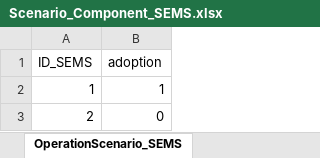
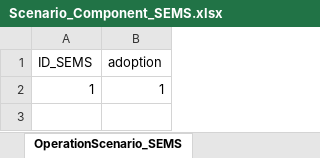
Before and after one commit to H2020-newTRENDs/FLEX, an Excel workbook: data/input/Scenario_Component_SEMS.xlsx, sheet OperationScenario_SEMS, drawn as a sheet; values as stored, in another font and other column widths than the file's, no borders; table styles not drawn; the diff names each change by its address in the sheet, - before the commit and + after, or states it on an @@ line.

```diff
--- a/data/input/Scenario_Component_SEMS.xlsx (sheet OperationScenario_SEMS)
+++ b/data/input/Scenario_Component_SEMS.xlsx (sheet OperationScenario_SEMS)
-row 3: 2 | 0
```
Also changed, not shown: data/input/Scenario_Component_Behavior.xlsx, data/input/Scenario_Component_Building.xlsx, 1 other file.
